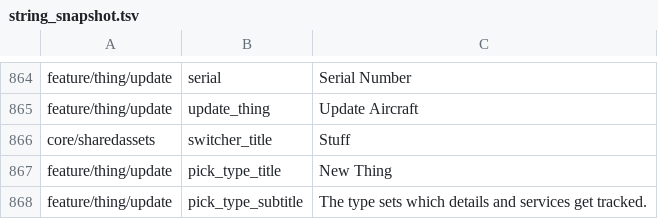
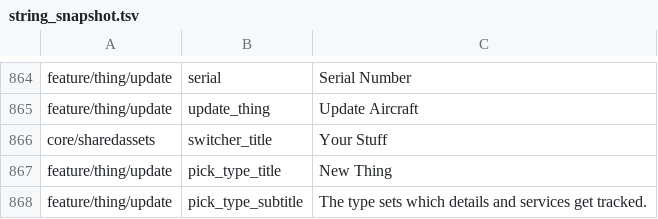
Before and after one commit to fz172/squawkit, a TSV file: core/template/src/androidHostTest/resources/string_snapshot.tsv, drawn as a sheet; only a part is shown, gaps mark what is left out.

Commit message:
Group by sort only, colour the selected row, title it "Your Stuff"
Three menu changes.

**Grouping is a sort, not a section.** Same-type rows still sit
together, but the per-group heading and the rule between groups are
gone. On a menu this short they were more furniture than the grouping
was worth, and the row icon already says which type it is.

**The selected row takes the accent colour** across its label, subtitle
and icon, not just a checkmark. A tick in the trailing corner is easy to
miss while scanning labels, and it was the only thing marking the row
you are already on.

**The title is "Your Stuff" and stays that way.** It no longer takes
`Lexicon.collection_label` on a homogeneous account. The switcher spans
the account rather than any one template, so a title tracking today's
rows renames the whole surface as soon as a second type is added.

That drops the last reader of the resolved collection label, so
ShellThing.collectionLabel and the projection that filled it go with it
rather than sitting dead. `collection_label` is still authored on every
preset and still renders in no_fleet_title.

PRD §8.2 records all three, including why the earlier collection_label
title was dropped.

```diff
--- a/core/template/src/androidHostTest/resources/string_snapshot.tsv
+++ b/core/template/src/androidHostTest/resources/string_snapshot.tsv
@@ -865,3 +865,3 @@ feature/thing/update	serial	Serial Number
 feature/thing/update	update_thing	Update Aircraft
-core/sharedassets	switcher_title	Stuff
+core/sharedassets	switcher_title	Your Stuff
 feature/thing/update	pick_type_title	New Thing
```
Also changed, not shown: 5 other files.
